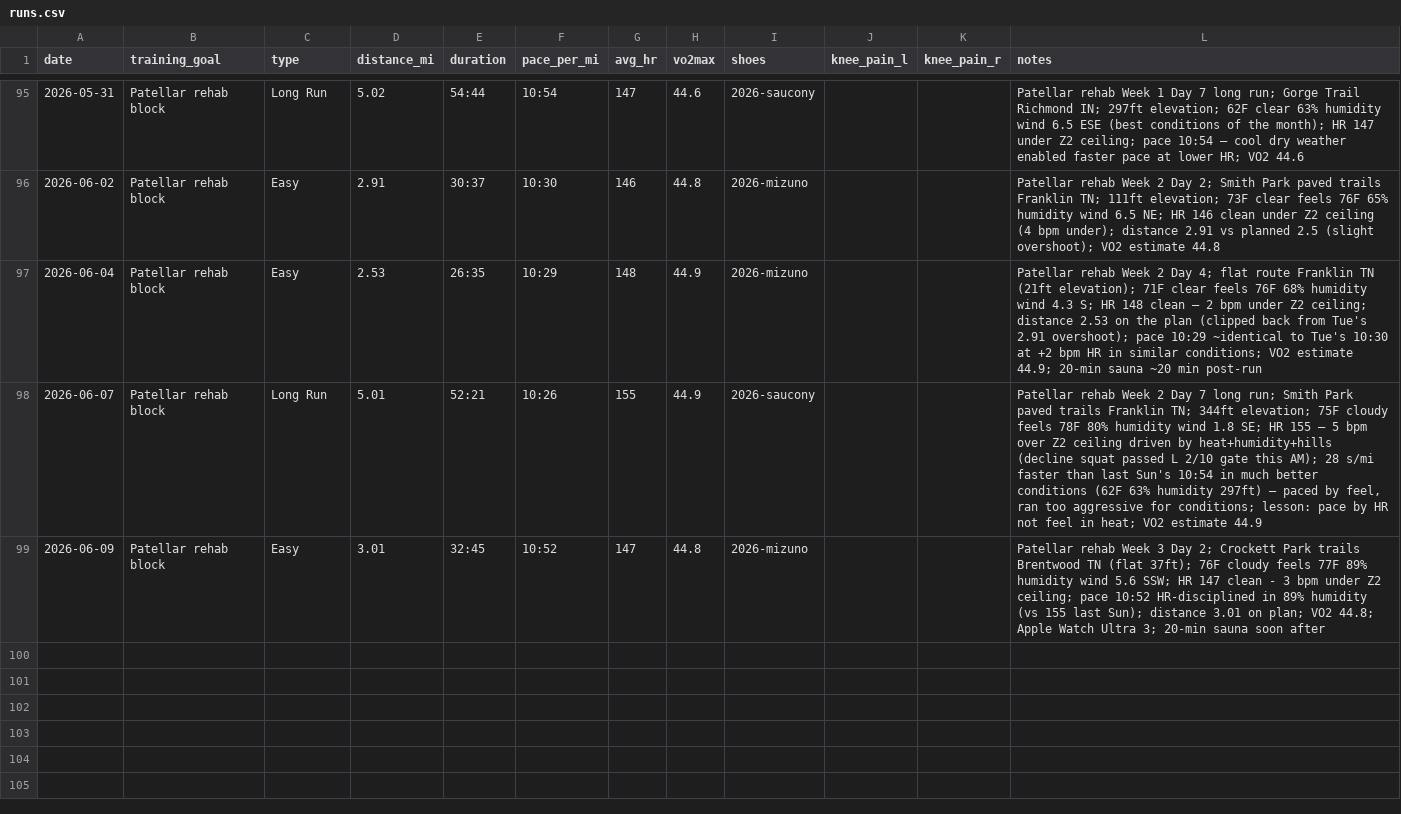
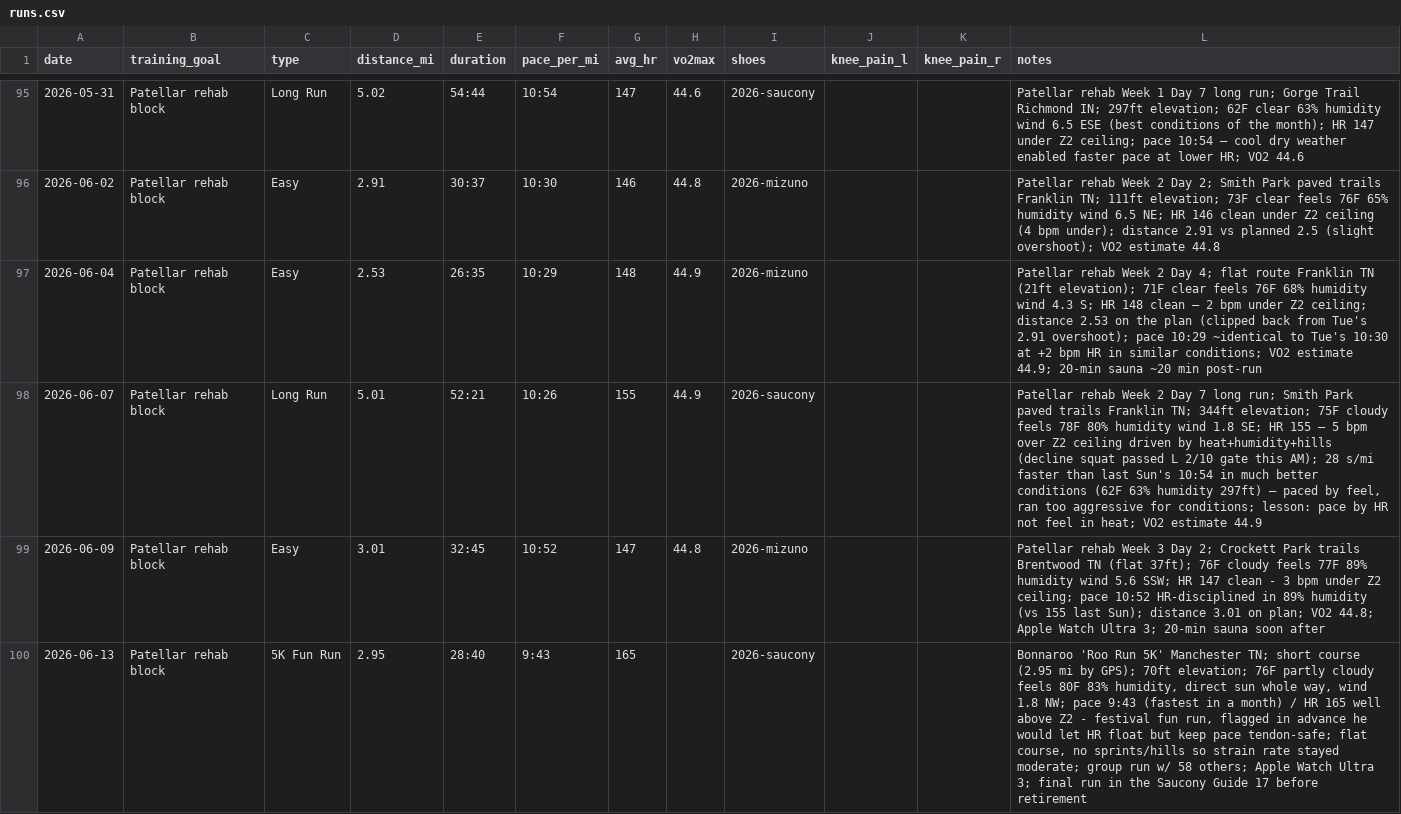
Before and after one commit to mcnewcp/ai-running-coach, a CSV file: data/runs.csv, drawn as a sheet; only a part is shown, gaps mark what is left out; the diff names each change by its address in the sheet, - before the commit and + after, or states it on an @@ line.

```diff
--- a/data/runs.csv
+++ b/data/runs.csv
+row 100: 2026-06-13 | Patellar rehab block | 5K Fun Run | 2.95 | 28:40 | 9:43 | 165 |  | 2026-saucony |  |  | Bonnaroo 'Roo Run 5K' Manchester TN; short course (2.95 mi by GPS); 70ft elevation; 76F partly cloudy feels 80F 83% humidity, direct sun whole way, wind 1.8 NW; pace 9:43 (fastest in a month) / HR 165 well above Z2 - festival fun run, flagged in advance he would let HR float but keep pace tendon-safe; flat course, no sprints/hills so strain rate stayed moderate; group run w/ 58 others; Apple Watch Ultra 3; final run in the Saucony Guide 17 before retirement
```
Also changed, not shown: 2 other files.
